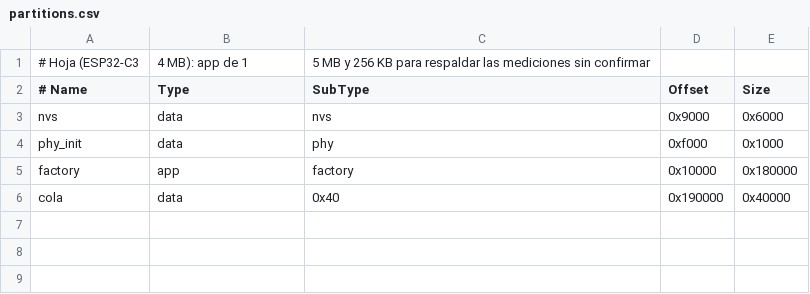
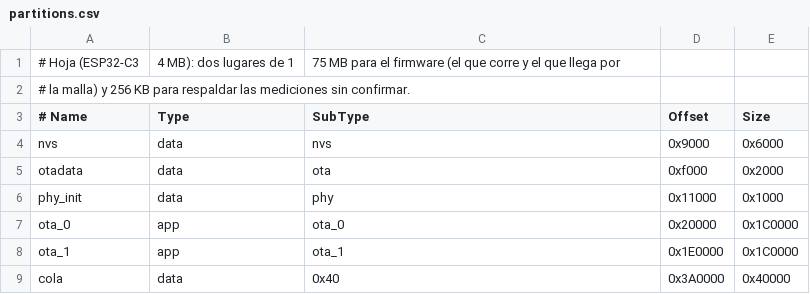
Before and after one commit to AgosBracaccini/aura-firmware, a CSV file: dispositivos/E1-PB-LECA-AMB01/partitions.csv, drawn as a sheet.

Commit message:
Particiones OTA, tipo y version de firmware (aura-co2 1.0.0)

```diff
--- a/dispositivos/E1-PB-LECA-AMB01/partitions.csv
+++ b/dispositivos/E1-PB-LECA-AMB01/partitions.csv
@@ -1,6 +1,9 @@
-# Hoja (ESP32-C3, 4 MB): app de 1,5 MB y 256 KB para respaldar las mediciones sin confirmar
+# Hoja (ESP32-C3, 4 MB): dos lugares de 1,75 MB para el firmware (el que corre y el que llega por
+# la malla) y 256 KB para respaldar las mediciones sin confirmar.
 # Name,   Type, SubType, Offset,   Size
 nvs,      data, nvs,     0x9000,   0x6000
-phy_init, data, phy,     0xf000,   0x1000
-factory,  app,  factory, 0x10000,  0x180000
-cola,     data, 0x40,    0x190000, 0x40000
+otadata,  data, ota,     0xf000,   0x2000
+phy_init, data, phy,     0x11000,  0x1000
+ota_0,    app,  ota_0,   0x20000,  0x1C0000
+ota_1,    app,  ota_1,   0x1E0000, 0x1C0000
+cola,     data, 0x40,    0x3A0000, 0x40000
```
Also changed, not shown: 2 other files.
